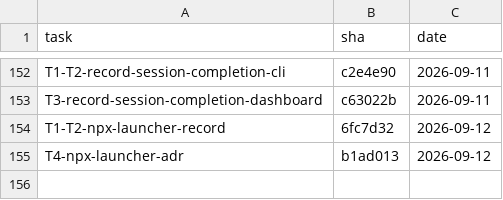
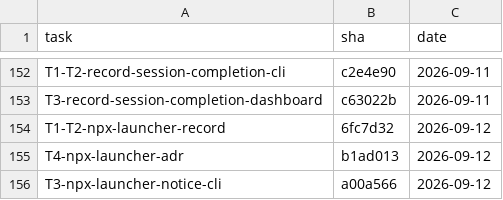
Before and after one commit to 2026-Engineering-Contest/MCPeak, a TSV file: docs/task-integration-ledger.tsv, drawn as a sheet; only a part is shown, gaps mark what is left out; the diff names each change by its address in the sheet, - before the commit and + after, or states it on an @@ line.

```diff
--- a/docs/task-integration-ledger.tsv
+++ b/docs/task-integration-ledger.tsv
+row 156: T3-npx-launcher-notice-cli | a00a566 | 2026-09-12
```
